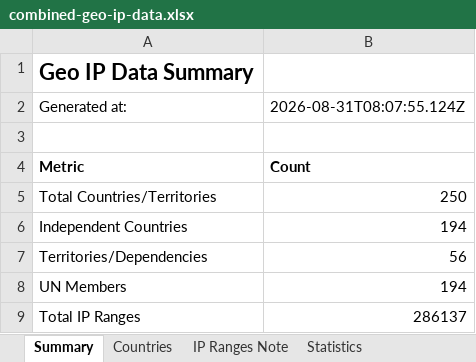
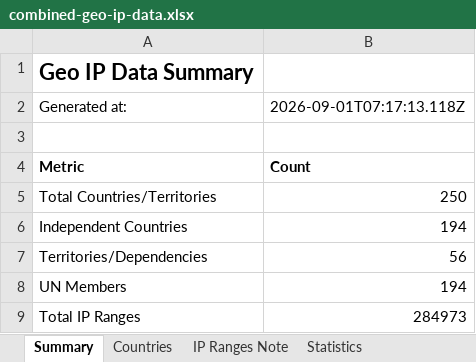
Before and after one commit to Fog3211/geo-ip-generator, an Excel workbook: data/combined-geo-ip-data.xlsx, sheet Summary, drawn as a sheet; values as stored, in another font and other column widths than the file's, no borders; the diff names each change by its address in the sheet, - before the commit and + after, or states it on an @@ line.

```diff
--- a/data/combined-geo-ip-data.xlsx (sheet Summary)
+++ b/data/combined-geo-ip-data.xlsx (sheet Summary)
-B2: 2026-08-31T08:07:55.124Z
+B2: 2026-09-01T07:17:13.118Z
-B9: 286137
+B9: 284973
```
Also changed, not shown: sheet Countries, sheet Statistics, sheet IP Ranges Note, 6 other files.
